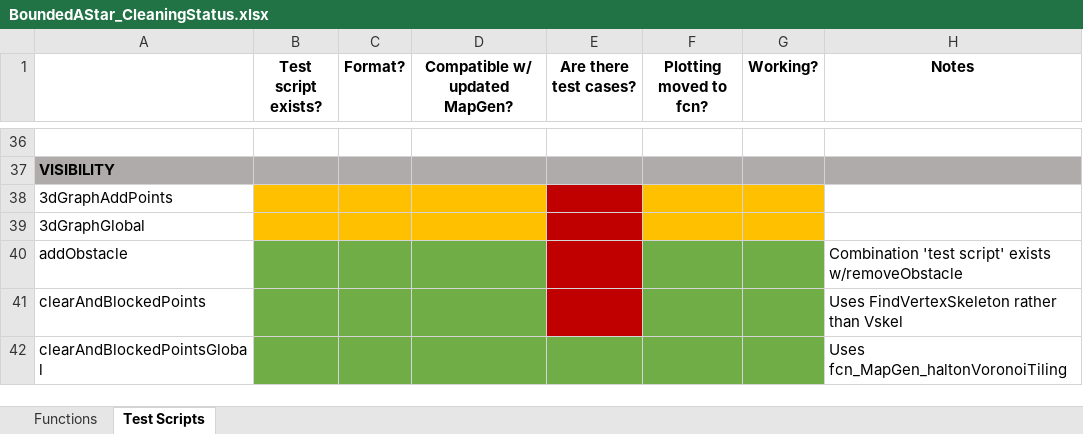
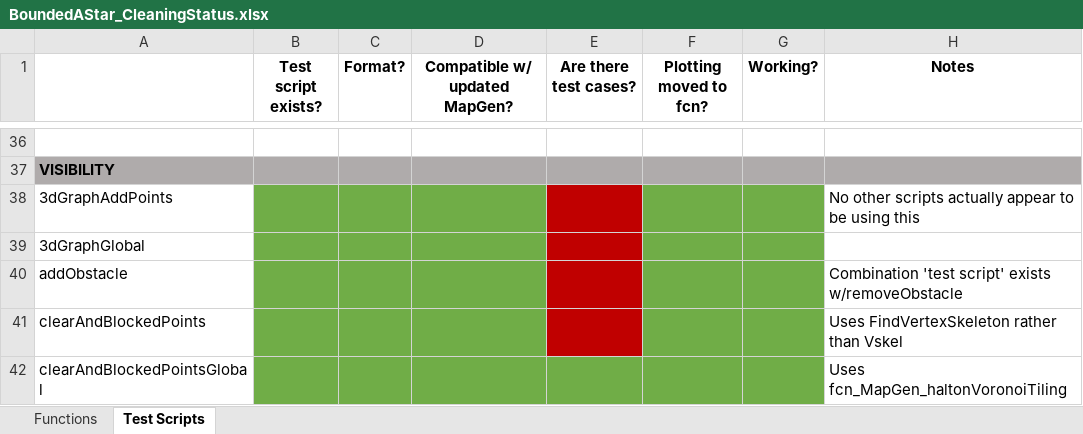
Before and after one commit to ivsg-psu/PathPlanning_GridFreePathPlanners_BoundedAStar, an Excel workbook: BoundedAStar_CleaningStatus.xlsx, sheet Test Scripts, drawn as a sheet; only a part is shown, gaps mark what is left out; values as stored, in another font and other column widths than the file's, no borders; the diff names each change by its address in the sheet, - before the commit and + after, or states it on an @@ line.

Commit message:
FEAT: 3d visibility plotting moved into fcns

```diff
--- a/BoundedAStar_CleaningStatus.xlsx (sheet Test Scripts)
+++ b/BoundedAStar_CleaningStatus.xlsx (sheet Test Scripts)
-B38:D39 fill: #FFC000
+B38:D39 fill: #70AD47
-F38:G39 fill: #FFC000
+F38:G39 fill: #70AD47
-H38 (Notes): (empty)
+H38 (Notes): No other scripts actually appear to be using this
```
Also changed, not shown: sheet Functions, 6 other files.
